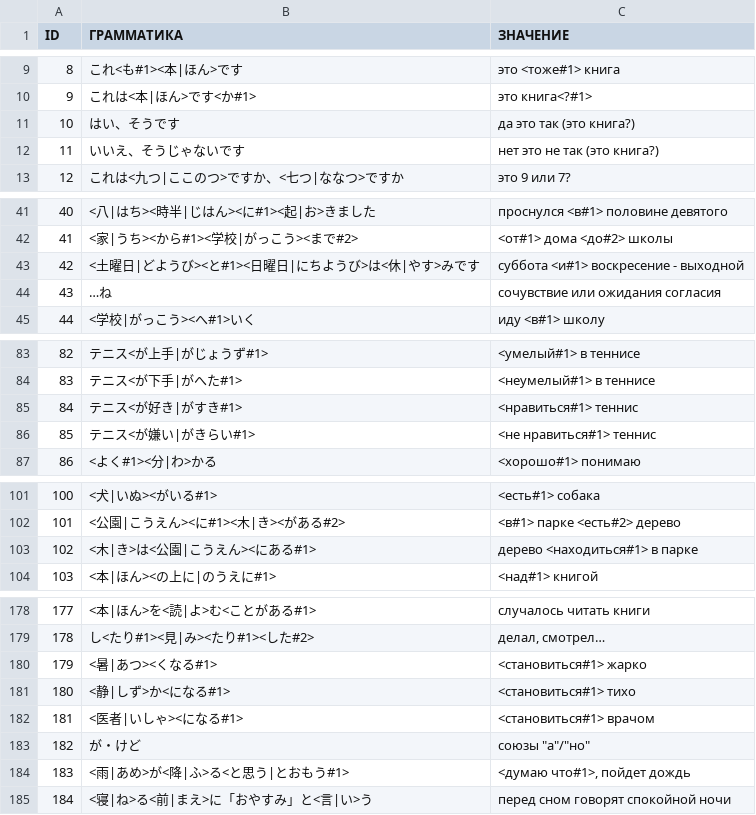
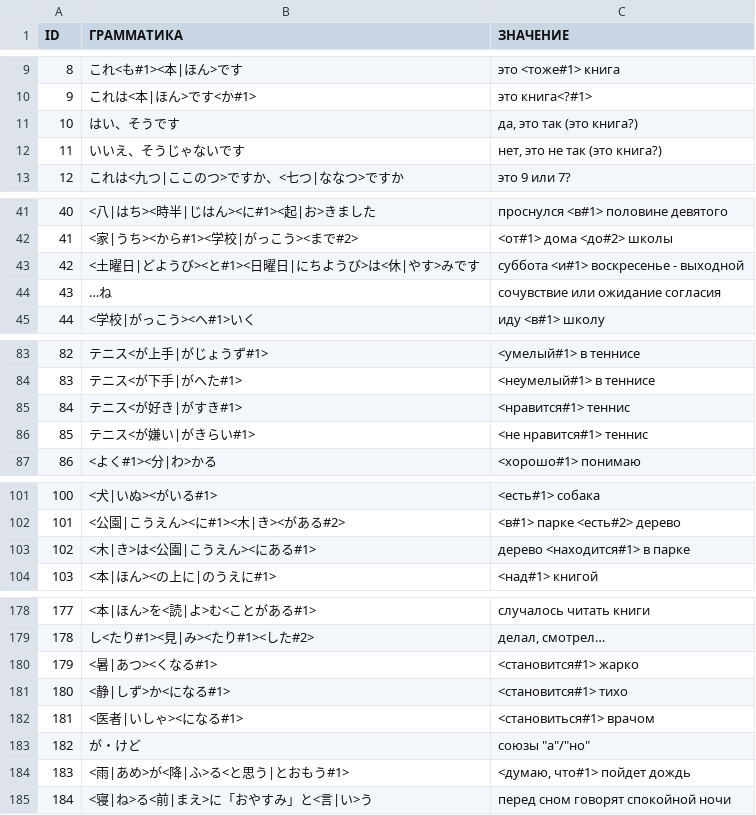
Before and after one commit to gwend/jvocab.data, a CSV file: MNN1.csv, drawn as a sheet; only a part is shown, gaps mark what is left out; the diff covers the shown part only.

```diff
--- a/MNN1.csv
+++ b/MNN1.csv
@@ -10,4 +10,4 @@ ID;ГРАММАТИКА;ЗНАЧЕНИЕ
 9;これは<本|ほん>です<か#1>;это книга<?#1>
-10;はい、そうです;да это так (это книга?)
-11;いいえ、そうじゃないです;нет это не так (это книга?)
+10;はい、そうです;да, это так (это книга?)
+11;いいえ、そうじゃないです;нет, это не так (это книга?)
 12;これは<九つ|ここのつ>ですか、<七つ|ななつ>ですか;это 9 или 7?
@@ -42,4 +42,4 @@ ID;ГРАММАТИКА;ЗНАЧЕНИЕ
 41;<家|うち><から#1><学校|がっこう><まで#2>;<от#1> дома <до#2> школы
-42;<土曜日|どようび><と#1><日曜日|にちようび>は<休|やす>みです;суббота <и#1> воскресение - выходной
-43;…ね;сочувствие или ожидания согласия
+42;<土曜日|どようび><と#1><日曜日|にちようび>は<休|やす>みです;суббота <и#1> воскресенье - выходной
+43;…ね;сочувствие или ожидание согласия
 44;<学校|がっこう><へ#1>いく;иду <в#1> школу
@@ -84,4 +84,4 @@ ID;ГРАММАТИКА;ЗНАЧЕНИЕ
 83;テニス<が下手|がへた#1>;<неумелый#1> в теннисе
-84;テニス<が好き|がすき#1>;<нравиться#1> теннис
-85;テニス<が嫌い|がきらい#1>;<не нравиться#1> теннис
+84;テニス<が好き|がすき#1>;<нравится#1> теннис
+85;テニス<が嫌い|がきらい#1>;<не нравится#1> теннис
 86;<よく#1><分|わ>かる;<хорошо#1> понимаю
@@ -102,3 +102,3 @@ ID;ГРАММАТИКА;ЗНАЧЕНИЕ
 101;<公園|こうえん><に#1><木|き><がある#2>;<в#1> парке <есть#2> дерево
-102;<木|き>は<公園|こうえん><にある#1>;дерево <находиться#1> в парке
+102;<木|き>は<公園|こうえん><にある#1>;дерево <находится#1> в парке
 103;<本|ほん><の上に|のうえに#1>;<над#1> книгой
@@ -179,7 +179,7 @@ ID;ГРАММАТИКА;ЗНАЧЕНИЕ
 178;し<たり#1><見|み><たり#1><した#2>;делал, смотрел…
-179;<暑|あつ><くなる#1>;<становиться#1> жарко
-180;<静|しず>か<になる#1>;<становиться#1> тихо
+179;<暑|あつ><くなる#1>;<становится#1> жарко
+180;<静|しず>か<になる#1>;<становится#1> тихо
 181;<医者|いしゃ><になる#1>;<становиться#1> врачом
 182;が・けど;союзы "а"/"но"
-183;<雨|あめ>が<降|ふ>る<と思う|とおもう#1>;<думаю что#1>, пойдет дождь
+183;<雨|あめ>が<降|ふ>る<と思う|とおもう#1>;<думаю, что#1> пойдет дождь
 184;<寝|ね>る<前|まえ>に「おやすみ」と<言|い>う;перед сном говорят спокойной ночи
```
Also changed, not shown: 2 edited cells elsewhere in this file, Kanji_N4.csv, Vocab_N2.csv, 3 other files.
